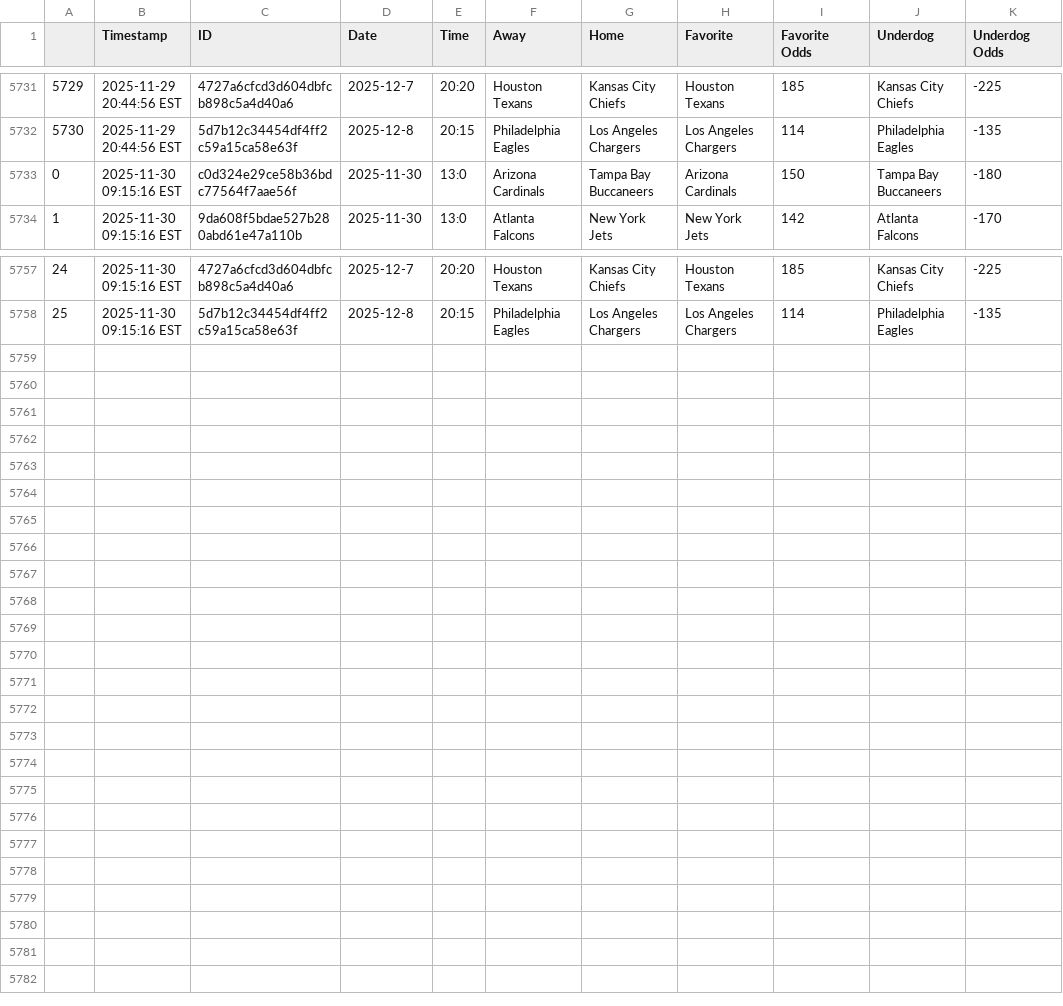
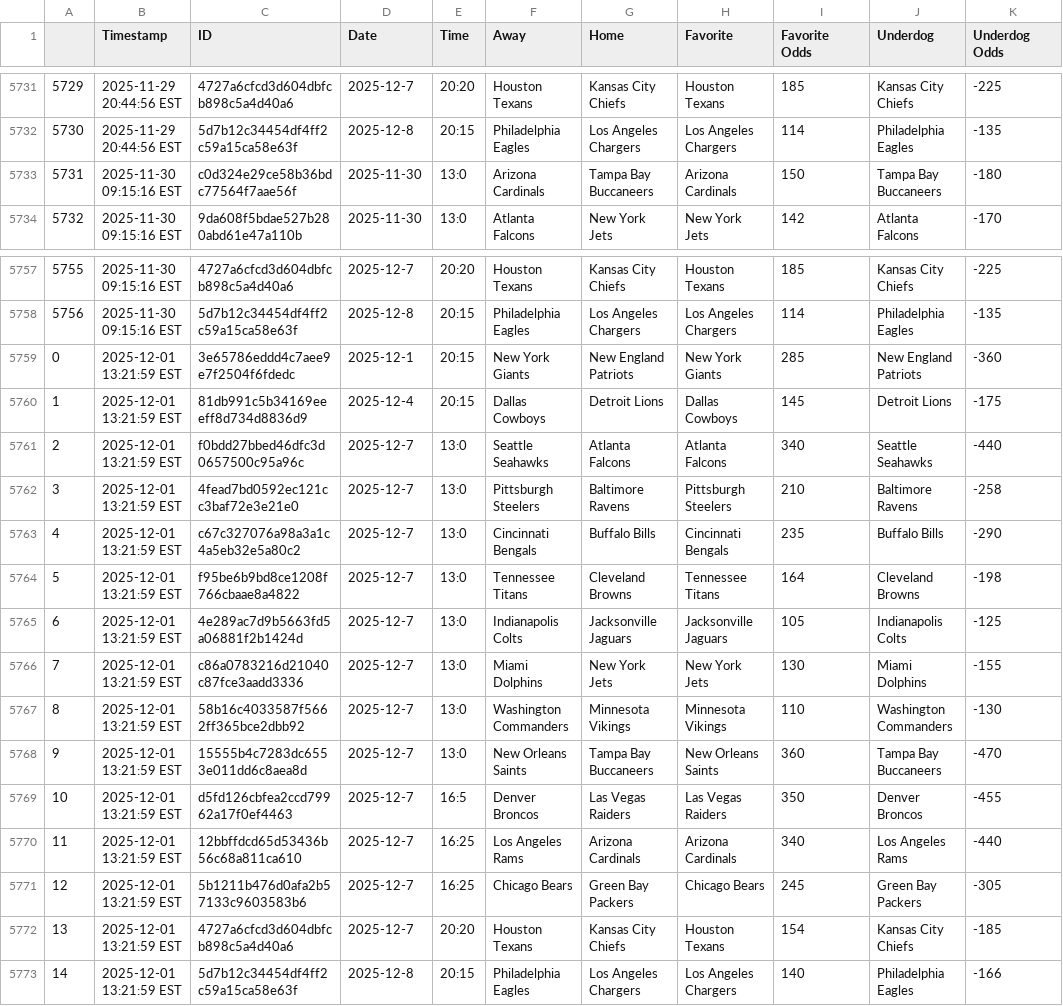
Before and after one commit to JonPGH/nflApp, a CSV file: Data/nfl_schedule.csv, drawn as a sheet; only a part is shown, gaps mark what is left out; the diff names each change by its address in the sheet, - before the commit and + after, or states it on an @@ line.

Commit message:
Sync files from Google Drive to Data directory

```diff
--- a/Data/nfl_schedule.csv
+++ b/Data/nfl_schedule.csv
@@ column A renumbered between rows 5733 and 5758 @@
+row 5759: 0 | 2025-12-01 13:21:59 EST | 3e65786eddd4c7aee9e7f2504f6fdedc | 2025-12-1 | 20:15 | New York Giants | New England Patriots | New York Giants | 285 | New England Patriots | -360
+row 5760: 1 | 2025-12-01 13:21:59 EST | 81db991c5b34169eeeff8d734d8836d9 | 2025-12-4 | 20:15 | Dallas Cowboys | Detroit Lions | Dallas Cowboys | 145 | Detroit Lions | -175
+row 5761: 2 | 2025-12-01 13:21:59 EST | f0bdd27bbed46dfc3d0657500c95a96c | 2025-12-7 | 13:0 | Seattle Seahawks | Atlanta Falcons | Atlanta Falcons | 340 | Seattle Seahawks | -440
+row 5762: 3 | 2025-12-01 13:21:59 EST | 4fead7bd0592ec121cc3baf72e3e21e0 | 2025-12-7 | 13:0 | Pittsburgh Steelers | Baltimore Ravens | Pittsburgh Steelers | 210 | Baltimore Ravens | -258
+row 5763: 4 | 2025-12-01 13:21:59 EST | c67c327076a98a3a1c4a5eb32e5a80c2 | 2025-12-7 | 13:0 | Cincinnati Bengals | Buffalo Bills | Cincinnati Bengals | 235 | Buffalo Bills | -290
+row 5764: 5 | 2025-12-01 13:21:59 EST | f95be6b9bd8ce1208f766cbaae8a4822 | 2025-12-7 | 13:0 | Tennessee Titans | Cleveland Browns | Tennessee Titans | 164 | Cleveland Browns | -198
+row 5765: 6 | 2025-12-01 13:21:59 EST | 4e289ac7d9b5663fd5a06881f2b1424d | 2025-12-7 | 13:0 | Indianapolis Colts | Jacksonville Jaguars | Jacksonville Jaguars | 105 | Indianapolis Colts | -125
+row 5766: 7 | 2025-12-01 13:21:59 EST | c86a0783216d21040c87fce3aadd3336 | 2025-12-7 | 13:0 | Miami Dolphins | New York Jets | New York Jets | 130 | Miami Dolphins | -155
+row 5767: 8 | 2025-12-01 13:21:59 EST | 58b16c4033587f5662ff365bce2dbb92 | 2025-12-7 | 13:0 | Washington Commanders | Minnesota Vikings | Minnesota Vikings | 110 | Washington Commanders | -130
+row 5768: 9 | 2025-12-01 13:21:59 EST | 15555b4c7283dc6553e011dd6c8aea8d | 2025-12-7 | 13:0 | New Orleans Saints | Tampa Bay Buccaneers | New Orleans Saints | 360 | Tampa Bay Buccaneers | -470
+row 5769: 10 | 2025-12-01 13:21:59 EST | d5fd126cbfea2ccd79962a17f0ef4463 | 2025-12-7 | 16:5 | Denver Broncos | Las Vegas Raiders | Las Vegas Raiders | 350 | Denver Broncos | -455
+row 5770: 11 | 2025-12-01 13:21:59 EST | 12bbffdcd65d53436b56c68a811ca610 | 2025-12-7 | 16:25 | Los Angeles Rams | Arizona Cardinals | Arizona Cardinals | 340 | Los Angeles Rams | -440
+row 5771: 12 | 2025-12-01 13:21:59 EST | 5b1211b476d0afa2b57133c9603583b6 | 2025-12-7 | 16:25 | Chicago Bears | Green Bay Packers | Chicago Bears | 245 | Green Bay Packers | -305
+row 5772: 13 | 2025-12-01 13:21:59 EST | 4727a6cfcd3d604dbfcb898c5a4d40a6 | 2025-12-7 | 20:20 | Houston Texans | Kansas City Chiefs | Houston Texans | 154 | Kansas City Chiefs | -185
+row 5773: 14 | 2025-12-01 13:21:59 EST | 5d7b12c34454df4ff2c59a15ca58e63f | 2025-12-8 | 20:15 | Philadelphia Eagles | Los Angeles Chargers | Los Angeles Chargers | 140 | Philadelphia Eagles | -166
```
Also changed, not shown: Data/NFL Weekly Projections.csv, Data/bookproj.csv, 6 other files.
